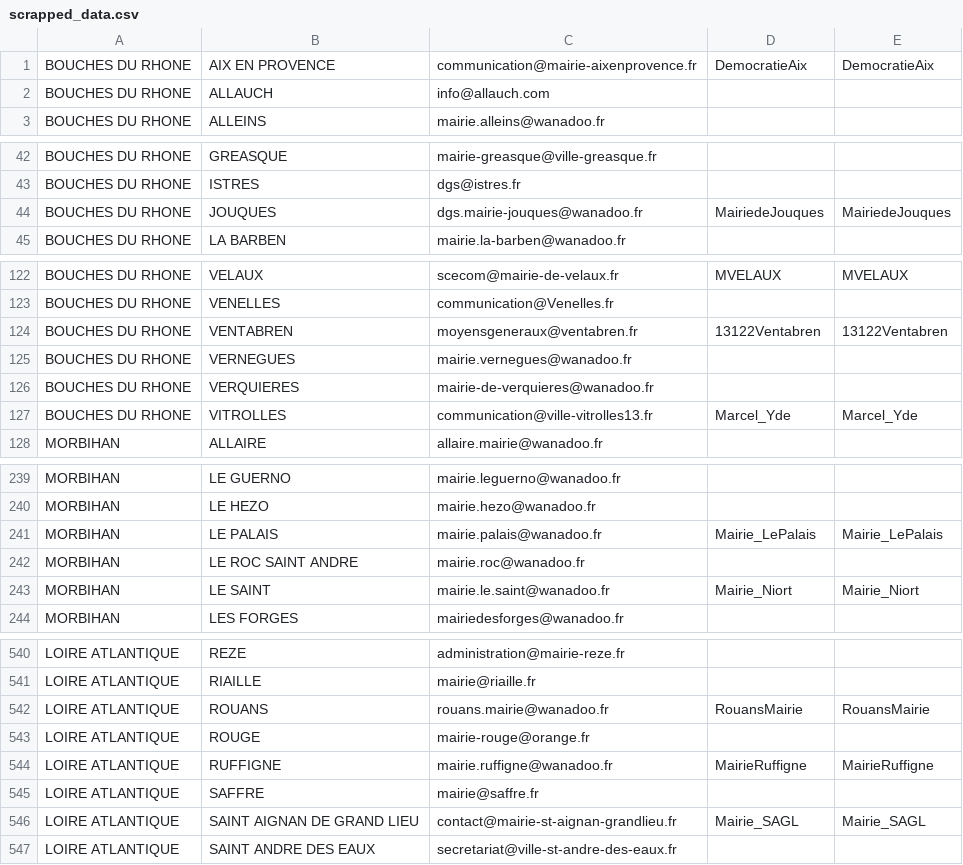
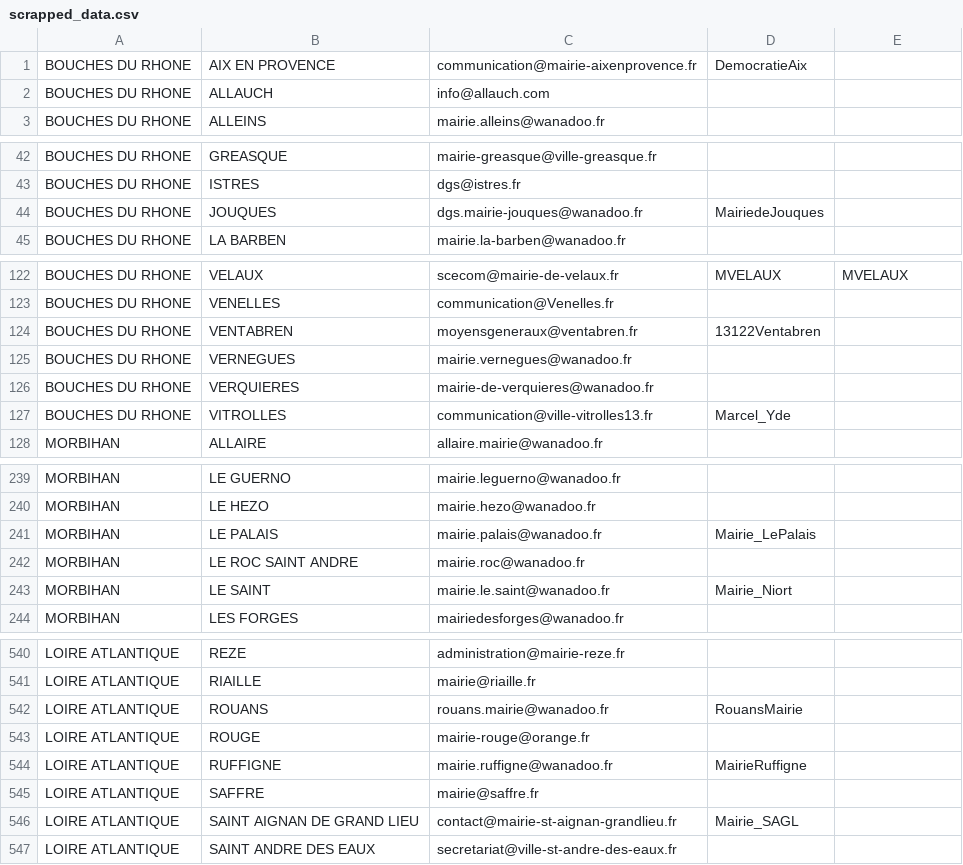
Before and after one commit to nicoc-irtanos/THP_Mass_Emailing, a CSV file: db/scrapped_data.csv, drawn as a sheet; only a part is shown, gaps mark what is left out; the diff covers the shown part only.

Commit message:
mon scrapped csv qui marche normalement

```diff
--- a/db/scrapped_data.csv
+++ b/db/scrapped_data.csv
@@ -1,2 +1,2 @@
-BOUCHES DU RHONE,AIX EN PROVENCE,communication@mairie-aixenprovence.fr,DemocratieAix,DemocratieAix
+BOUCHES DU RHONE,AIX EN PROVENCE,communication@mairie-aixenprovence.fr,DemocratieAix
 BOUCHES DU RHONE,ALLAUCH,info@allauch.com, ,
@@ -43,3 +43,3 @@ BOUCHES DU RHONE,GREASQUE,mairie-greasque@ville-greasque.fr, ,
 BOUCHES DU RHONE,ISTRES,dgs@istres.fr, ,
-BOUCHES DU RHONE,JOUQUES,dgs.mairie-jouques@wanadoo.fr,MairiedeJouques,MairiedeJouques
+BOUCHES DU RHONE,JOUQUES,dgs.mairie-jouques@wanadoo.fr,MairiedeJouques
 BOUCHES DU RHONE,LA BARBEN,mairie.la-barben@wanadoo.fr, ,
@@ -123,6 +123,6 @@ BOUCHES DU RHONE,VELAUX,scecom@mairie-de-velaux.fr,MVELAUX,MVELAUX
 BOUCHES DU RHONE,VENELLES,communication@Venelles.fr, ,
-BOUCHES DU RHONE,VENTABREN,moyensgeneraux@ventabren.fr,13122Ventabren,13122Ventabren
+BOUCHES DU RHONE,VENTABREN,moyensgeneraux@ventabren.fr,13122Ventabren
 BOUCHES DU RHONE,VERNEGUES,mairie.vernegues@wanadoo.fr, ,
 BOUCHES DU RHONE,VERQUIERES,mairie-de-verquieres@wanadoo.fr, ,
-BOUCHES DU RHONE,VITROLLES,communication@ville-vitrolles13.fr,Marcel_Yde,Marcel_Yde
+BOUCHES DU RHONE,VITROLLES,communication@ville-vitrolles13.fr,Marcel_Yde
 MORBIHAN,ALLAIRE,allaire.mairie@wanadoo.fr, ,
@@ -240,5 +240,5 @@ MORBIHAN,LE GUERNO,mairie.leguerno@wanadoo.fr, ,
 MORBIHAN,LE HEZO,mairie.hezo@wanadoo.fr, ,
-MORBIHAN,LE PALAIS,mairie.palais@wanadoo.fr,Mairie_LePalais,Mairie_LePalais
+MORBIHAN,LE PALAIS,mairie.palais@wanadoo.fr,Mairie_LePalais,
 MORBIHAN,LE ROC SAINT ANDRE,mairie.roc@wanadoo.fr, ,
-MORBIHAN,LE SAINT,mairie.le.saint@wanadoo.fr,Mairie_Niort,Mairie_Niort
+MORBIHAN,LE SAINT,mairie.le.saint@wanadoo.fr,Mairie_Niort
 MORBIHAN,LES FORGES,mairiedesforges@wanadoo.fr, ,
@@ -541,7 +541,7 @@ LOIRE ATLANTIQUE,REZE,administration@mairie-reze.fr, ,
 LOIRE ATLANTIQUE,RIAILLE,mairie@riaille.fr, ,
-LOIRE ATLANTIQUE,ROUANS,rouans.mairie@wanadoo.fr,RouansMairie,RouansMairie
+LOIRE ATLANTIQUE,ROUANS,rouans.mairie@wanadoo.fr,RouansMairie
 LOIRE ATLANTIQUE,ROUGE,mairie-rouge@orange.fr, ,
-LOIRE ATLANTIQUE,RUFFIGNE,mairie.ruffigne@wanadoo.fr,MairieRuffigne,MairieRuffigne
+LOIRE ATLANTIQUE,RUFFIGNE,mairie.ruffigne@wanadoo.fr,MairieRuffigne
 LOIRE ATLANTIQUE,SAFFRE,mairie@saffre.fr, ,
-LOIRE ATLANTIQUE,SAINT AIGNAN DE GRAND LIEU,contact@mairie-st-aignan-grandlieu.fr,Mairie_SAGL,Mairie_SAGL
+LOIRE ATLANTIQUE,SAINT AIGNAN DE GRAND LIEU,contact@mairie-st-aignan-grandlieu.fr,Mairie_SAGL
 LOIRE ATLANTIQUE,SAINT ANDRE DES EAUX,secretariat@ville-st-andre-des-eaux.fr, ,
```
Also changed, not shown: 11 edited cells elsewhere in this file.
